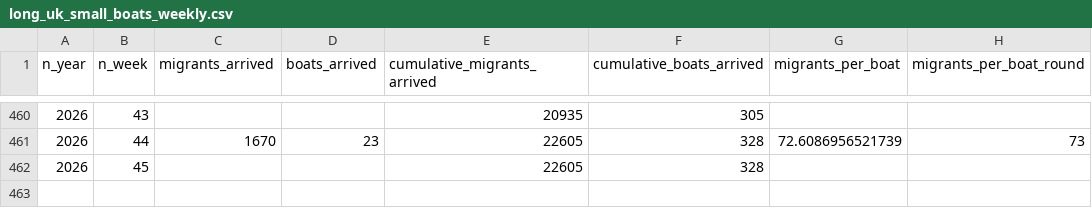
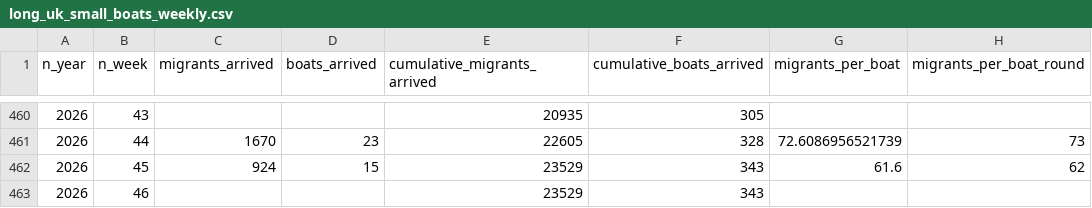
Before and after one commit to thenationalnews-datavis/uk_small_boats, a CSV file: output_data/long_uk_small_boats_weekly.csv, drawn as a sheet; only a part is shown, gaps mark what is left out; removed rows and columns are numbered as before the commit, all else as after; the diff names each change by its address in the sheet, - before the commit and + after, or states it on an @@ line.

```diff
--- a/output_data/long_uk_small_boats_weekly.csv
+++ b/output_data/long_uk_small_boats_weekly.csv
-row 462: 2026 | 45 |  |  | 22605 | 328
+row 462: 2026 | 45 | 924 | 15 | 23529 | 343 | 61.6 | 62
+row 463: 2026 | 46 |  |  | 23529 | 343
```
Also changed, not shown: output_data/long_uk_small_boats_daily.csv, output_data/long_uk_small_boats_monthly.csv, 5 other files.
